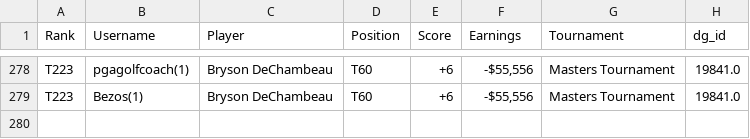
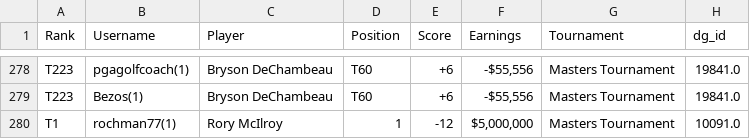
Before and after one commit to nayjaycee/TourStats, a CSV file: Data/OAD/OAD_events/masters_tournament.csv, drawn as a sheet; only a part is shown, gaps mark what is left out; the diff names each change by its address in the sheet, - before the commit and + after, or states it on an @@ line.

```diff
--- a/Data/OAD/OAD_events/masters_tournament.csv
+++ b/Data/OAD/OAD_events/masters_tournament.csv
+row 280: T1 | rochman77(1) | Rory McIlroy | 1 | -12 | $5,000,000 | Masters Tournament | 10091.0
```
Also changed, not shown: Data/OAD/OAD_events/rbc_heritage.csv, Data/OAD/OAD_events/texas_children_s_houston_open.csv, 4 other files.
